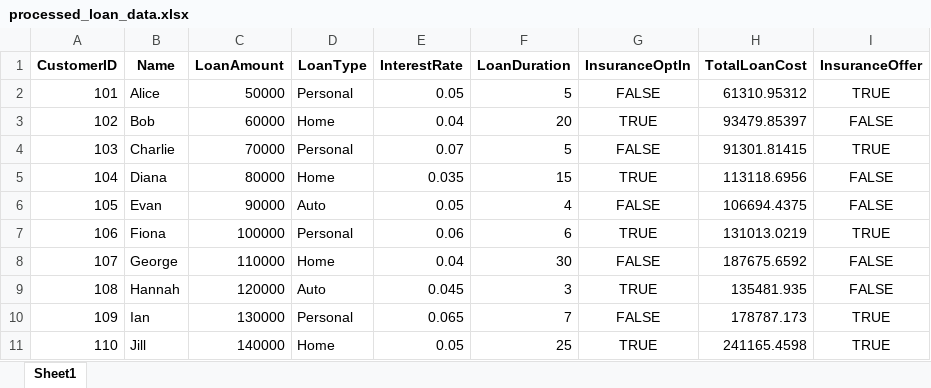
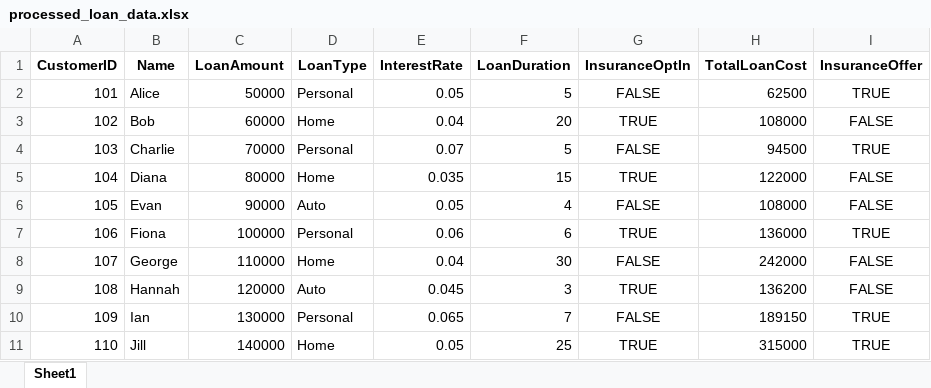
Before and after one commit to tim-kaa-py/gh_copilot_tutorial, an Excel workbook: data/output/processed_loan_data.xlsx, sheet Sheet1, drawn as a sheet; values as stored, in another font and other column widths than the file's, no borders; the diff names each change by its address in the sheet, - before the commit and + after, or states it on an @@ line.

Commit message:
format_excel_header without bug

```diff
--- a/data/output/processed_loan_data.xlsx (sheet Sheet1)
+++ b/data/output/processed_loan_data.xlsx (sheet Sheet1)
-H2 (TotalLoanCost): 61310.95312
+H2 (TotalLoanCost): 62500
-H3 (TotalLoanCost): 93479.85397
+H3 (TotalLoanCost): 108000
-H4 (TotalLoanCost): 91301.81415
+H4 (TotalLoanCost): 94500
-H5 (TotalLoanCost): 113118.6956
+H5 (TotalLoanCost): 122000
-H6 (TotalLoanCost): 106694.4375
+H6 (TotalLoanCost): 108000
-H7 (TotalLoanCost): 131013.0219
+H7 (TotalLoanCost): 136000
-H8 (TotalLoanCost): 187675.6592
+H8 (TotalLoanCost): 242000
-H9 (TotalLoanCost): 135481.935
+H9 (TotalLoanCost): 136200
-H10 (TotalLoanCost): 178787.173
+H10 (TotalLoanCost): 189150
-H11 (TotalLoanCost): 241165.4598
+H11 (TotalLoanCost): 315000
```
Also changed, not shown: 3 other files.
